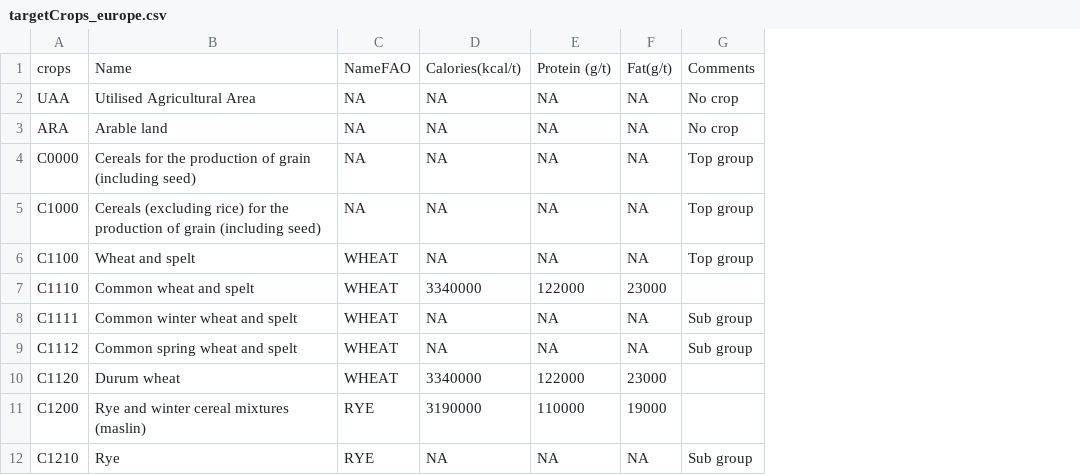
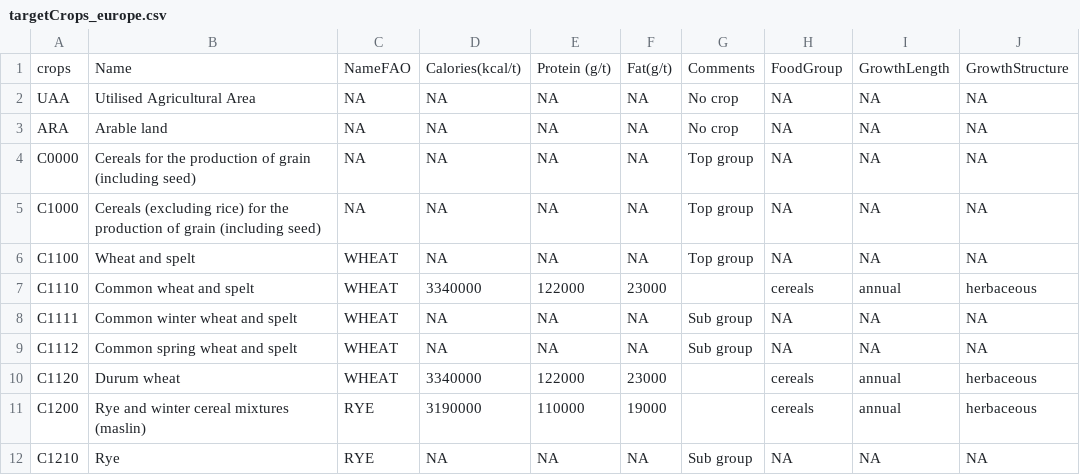
Before and after one commit to legli/AgriculturalStabilityScales, a CSV file: datasets/targetCrops_europe.csv, drawn as a sheet; only a part is shown; the diff names each change by its address in the sheet, - before the commit and + after, or states it on an @@ line.

```diff
--- a/datasets/targetCrops_europe.csv
+++ b/datasets/targetCrops_europe.csv
+column H, rows 1-12: FoodGroup | NA | NA | NA | NA | NA | cereals | NA | NA | cereals | cereals | NA
+column I, rows 1-12: GrowthLength | NA | NA | NA | NA | NA | annual | NA | NA | annual | annual | NA
+column J, rows 1-12: GrowthStructure | NA | NA | NA | NA | NA | herbaceous | NA | NA | herbaceous | herbaceous | NA
```
Also changed, not shown: datasets/targetCrops_global.csv, 39 other files.
